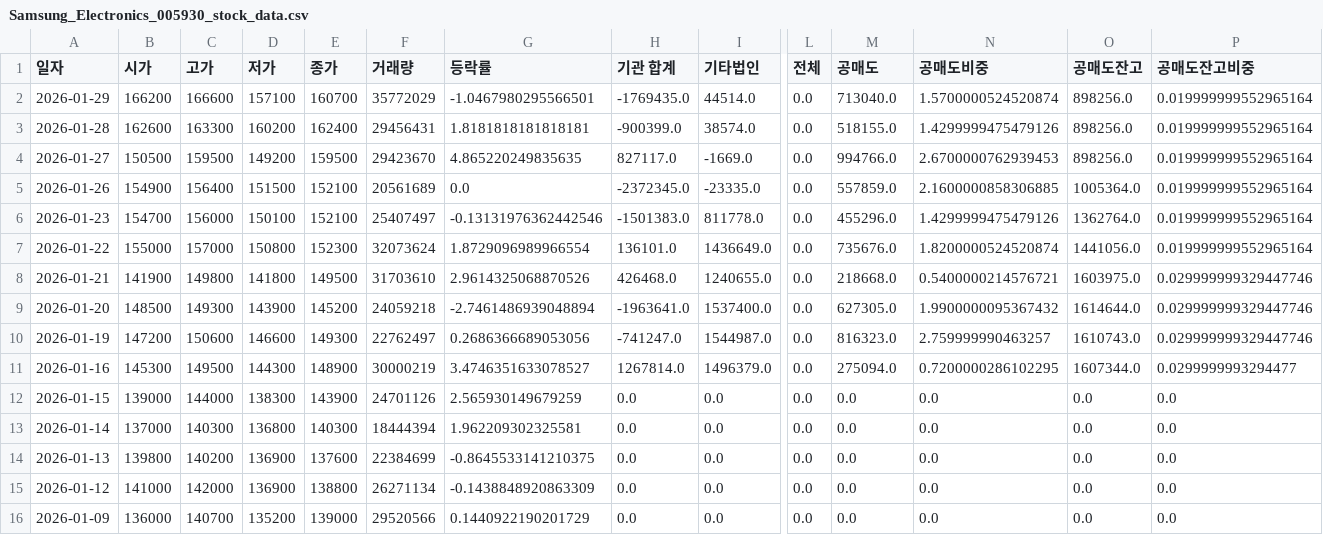
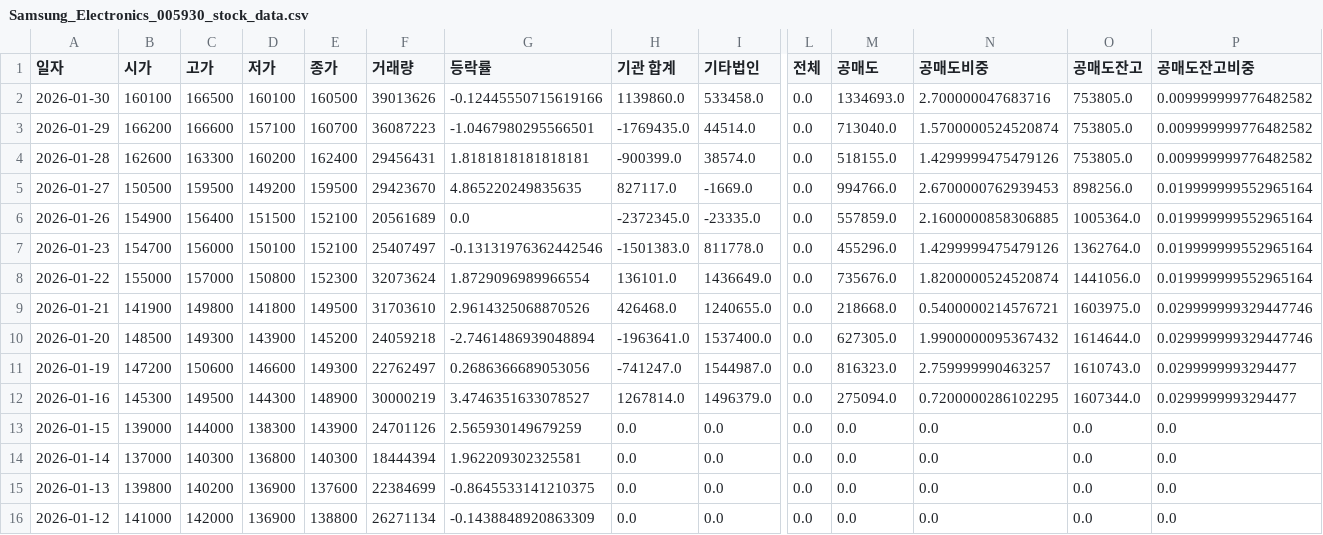
Before and after one commit to ccyun95/Semiconductor_electronic_work, a CSV file: data/Samsung_Electronics_005930_stock_data.csv, drawn as a sheet; only a part is shown, gaps mark what is left out; the shorter side is filled out with more unchanged rows; addresses are those after the commit; rows hold the shown columns only; the diff names each change by its address in the sheet, - before the commit and + after, or states it on an @@ line.

```diff
--- a/data/Samsung_Electronics_005930_stock_data.csv
+++ b/data/Samsung_Electronics_005930_stock_data.csv
+row 2: 2026-01-30 | 160100 | 166500 | 160100 | 160500 | 39013626 | -0.12445550715619166 | 1139860.0 | 533458.0 | 0.0 | 1334693.0 | 2.700000047683716 | 753805.0 | 0.009999999776482582
-F3 (거래량): 35772029
+F3 (거래량): 36087223
-O3:O4 (공매도잔고): 898256.0
+O3:O4 (공매도잔고): 753805.0
-P3:P4 (공매도잔고비중): 0.019999999552965164
+P3:P4 (공매도잔고비중): 0.009999999776482582
-P11 (공매도잔고비중): 0.029999999329447746
+P11 (공매도잔고비중): 0.0299999993294477
```
Also changed, not shown: data/ISC_095340_stock_data.csv, data/Isu_Petasys_007660_stock_data.csv, 16 other files.
